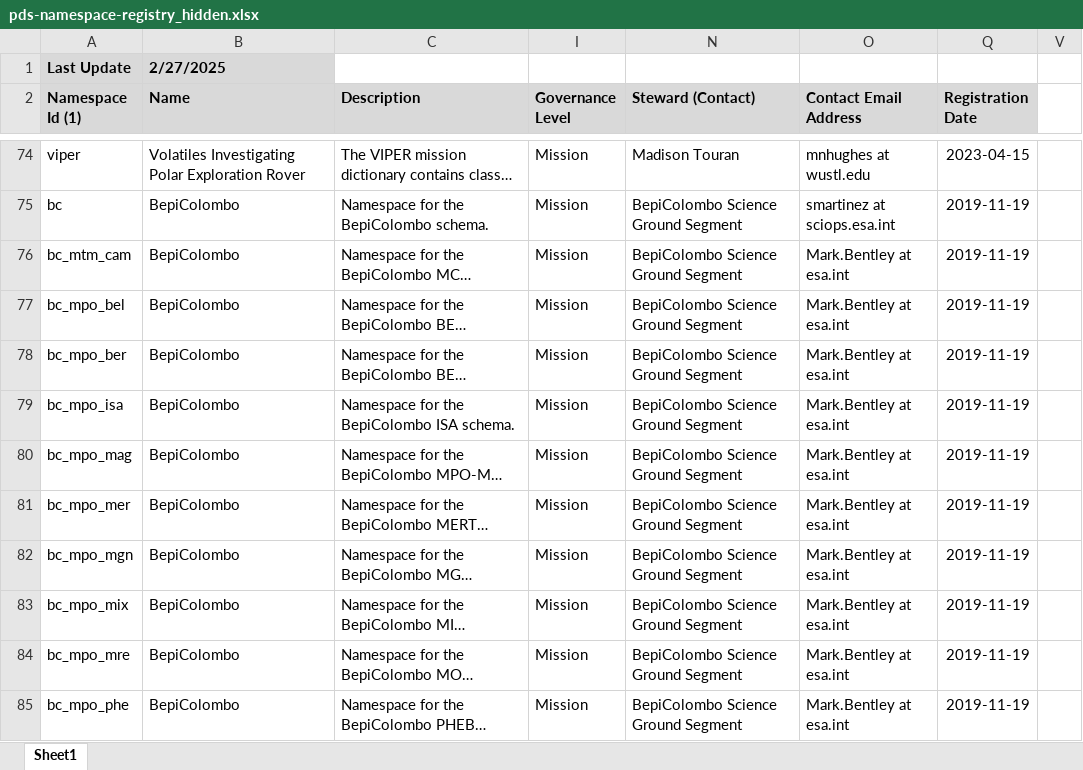
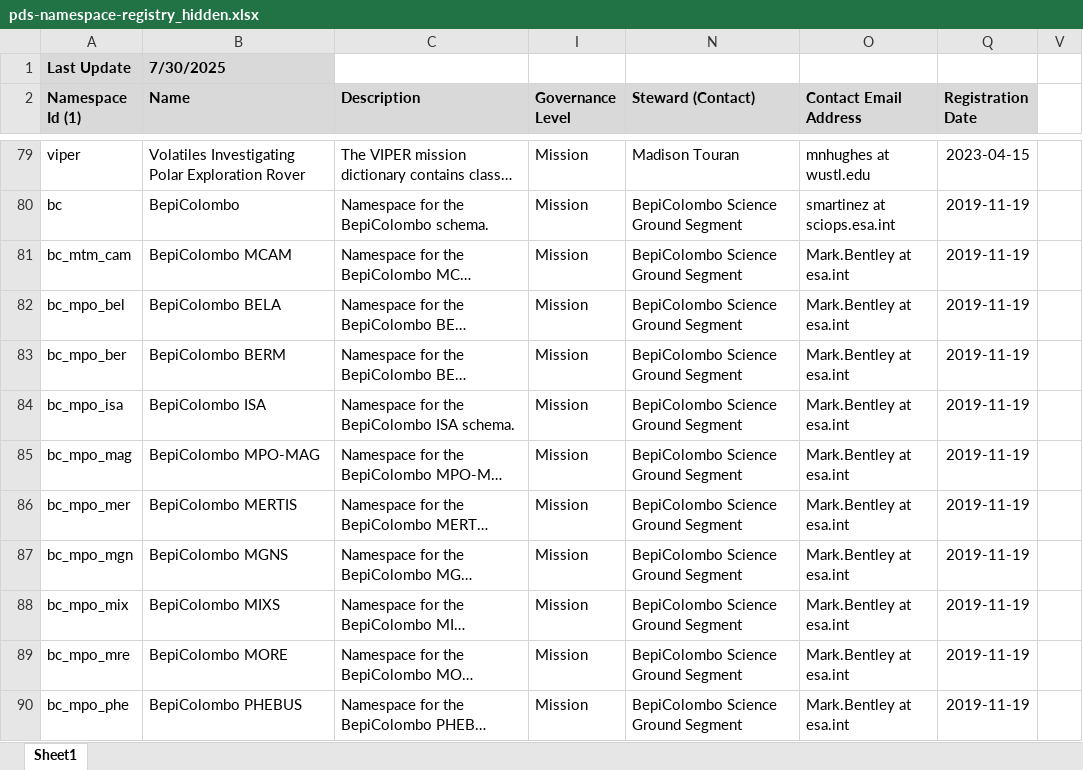
Before and after one commit to NASA-PDS/pds4-information-model, an Excel workbook: docs/namespace-registry/pds-namespace-registry_hidden.xlsx, sheet Sheet1, drawn as a sheet; only a part is shown, gaps mark what is left out; long unchanged cells end in …; values as stored, in another font and other column widths than the file's, no borders; addresses are those after the commit; the diff covers the shown part only; the diff names each change by its address in the sheet, - before the commit and + after, or states it on an @@ line.

```diff
--- a/docs/namespace-registry/pds-namespace-registry_hidden.xlsx (sheet Sheet1)
+++ b/docs/namespace-registry/pds-namespace-registry_hidden.xlsx (sheet Sheet1)
-B1 (Name): 2/27/2025
+B1 (Name): 7/30/2025
-B81 (Name): BepiColombo
+B81 (Name): BepiColombo MCAM
-B82 (Name): BepiColombo
+B82 (Name): BepiColombo BELA
-B83 (Name): BepiColombo
+B83 (Name): BepiColombo BERM
-B84 (Name): BepiColombo
+B84 (Name): BepiColombo ISA
-B85 (Name): BepiColombo
+B85 (Name): BepiColombo MPO-MAG
-B86 (Name): BepiColombo
+B86 (Name): BepiColombo MERTIS
-B87 (Name): BepiColombo
+B87 (Name): BepiColombo MGNS
-B88 (Name): BepiColombo
+B88 (Name): BepiColombo MIXS
-B89 (Name): BepiColombo
+B89 (Name): BepiColombo MORE
-B90 (Name): BepiColombo
+B90 (Name): BepiColombo PHEBUS
```
Also changed, not shown: 11 added rows, 1 moved row and 3 edited cells elsewhere in this sheet, hidden cells, docs/namespace-registry/pds-namespace-registry.xlsx, 4 other files.
